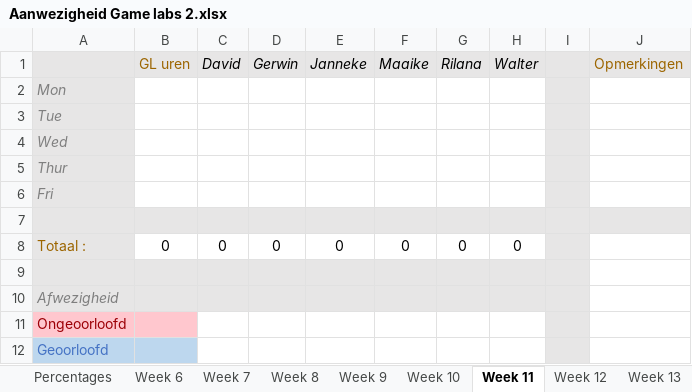
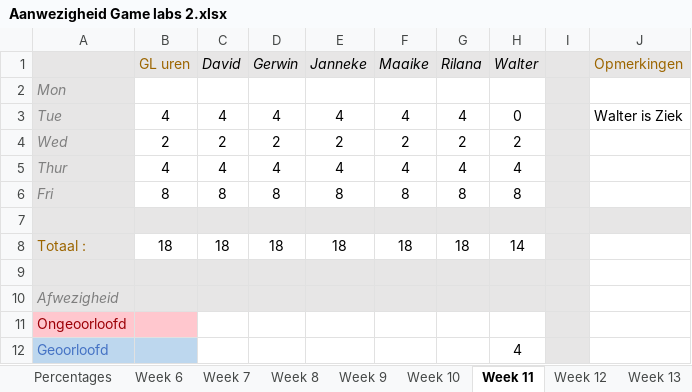
Before and after one commit to Sepi-Florez/Orphanage, an Excel workbook: Documents/Aanwezigheid Game labs 2.xlsx, sheet Week 11, drawn as a sheet; values as stored, in another font and other column widths than the file's, no borders; the diff names each change by its address in the sheet, - before the commit and + after, or states it on an @@ line.

```diff
--- a/Documents/Aanwezigheid Game labs 2.xlsx (sheet Week 11)
+++ b/Documents/Aanwezigheid Game labs 2.xlsx (sheet Week 11)
-B3 (GL uren): (empty)
+B3 (GL uren): 4
-C3 (David): (empty)
+C3 (David): 4
-D3 (Gerwin): (empty)
+D3 (Gerwin): 4
-E3 (Janneke): (empty)
+E3 (Janneke): 4
-F3 (Maaike): (empty)
+F3 (Maaike): 4
-G3 (Rilana): (empty)
+G3 (Rilana): 4
-H3 (Walter): (empty)
+H3 (Walter): 0
-J3 (Opmerkingen): (empty)
+J3 (Opmerkingen): Walter is Ziek
-B4 (GL uren): (empty)
+B4 (GL uren): 2
-C4 (David): (empty)
+C4 (David): 2
-D4 (Gerwin): (empty)
+D4 (Gerwin): 2
-E4 (Janneke): (empty)
+E4 (Janneke): 2
-F4 (Maaike): (empty)
+F4 (Maaike): 2
-G4 (Rilana): (empty)
+G4 (Rilana): 2
-H4 (Walter): (empty)
+H4 (Walter): 2
-B5 (GL uren): (empty)
+B5 (GL uren): 4
-C5 (David): (empty)
+C5 (David): 4
-D5 (Gerwin): (empty)
+D5 (Gerwin): 4
-E5 (Janneke): (empty)
+E5 (Janneke): 4
-F5 (Maaike): (empty)
+F5 (Maaike): 4
-G5 (Rilana): (empty)
+G5 (Rilana): 4
-H5 (Walter): (empty)
+H5 (Walter): 4
-B6 (GL uren): (empty)
+B6 (GL uren): 8
-C6 (David): (empty)
+C6 (David): 8
-D6 (Gerwin): (empty)
+D6 (Gerwin): 8
-E6 (Janneke): (empty)
+E6 (Janneke): 8
-F6 (Maaike): (empty)
+F6 (Maaike): 8
-G6 (Rilana): (empty)
+G6 (Rilana): 8
-H6 (Walter): (empty)
+H6 (Walter): 8
-B8 (GL uren): 0
+B8 (GL uren): 18
-C8 (David): 0
+C8 (David): 18
-D8 (Gerwin): 0
+D8 (Gerwin): 18
-E8 (Janneke): 0
+E8 (Janneke): 18
-F8 (Maaike): 0
+F8 (Maaike): 18
-G8 (Rilana): 0
+G8 (Rilana): 18
-H8 (Walter): 0
+H8 (Walter): 14
-H12 (Walter): (empty)
+H12 (Walter): 4
```
Also changed, not shown: sheet Percentages, sheet Week 10, 3 other files.
